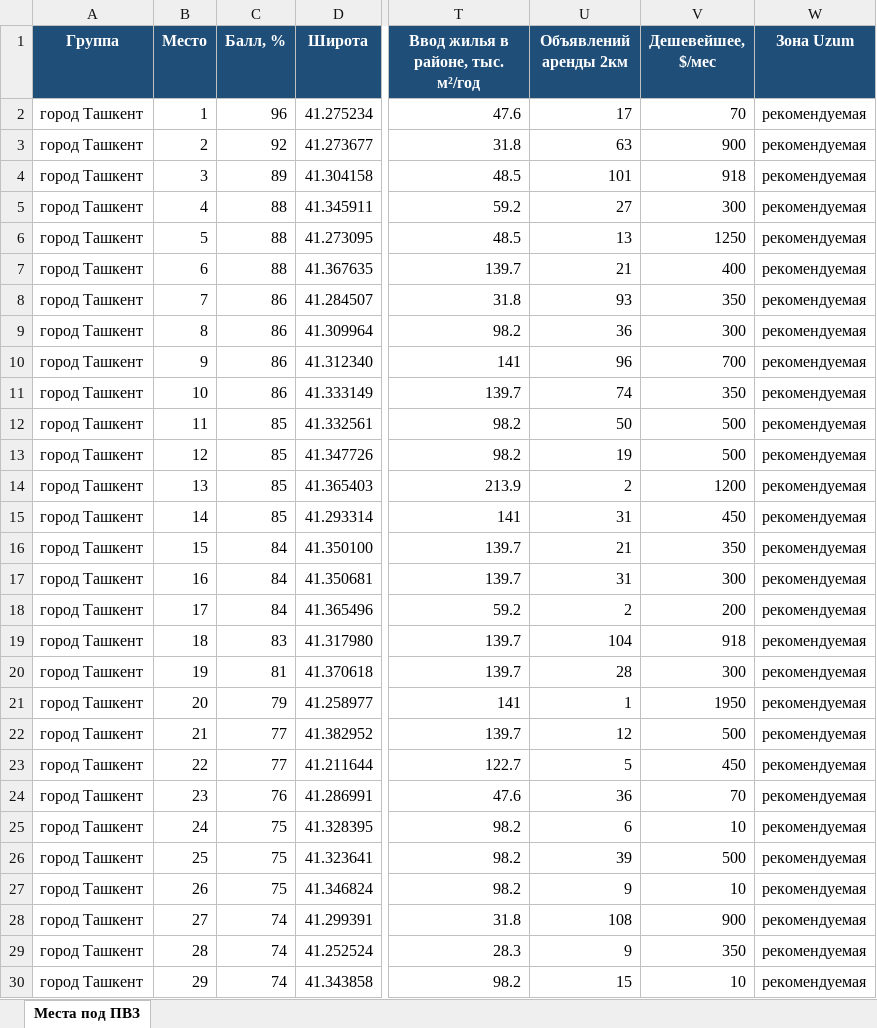
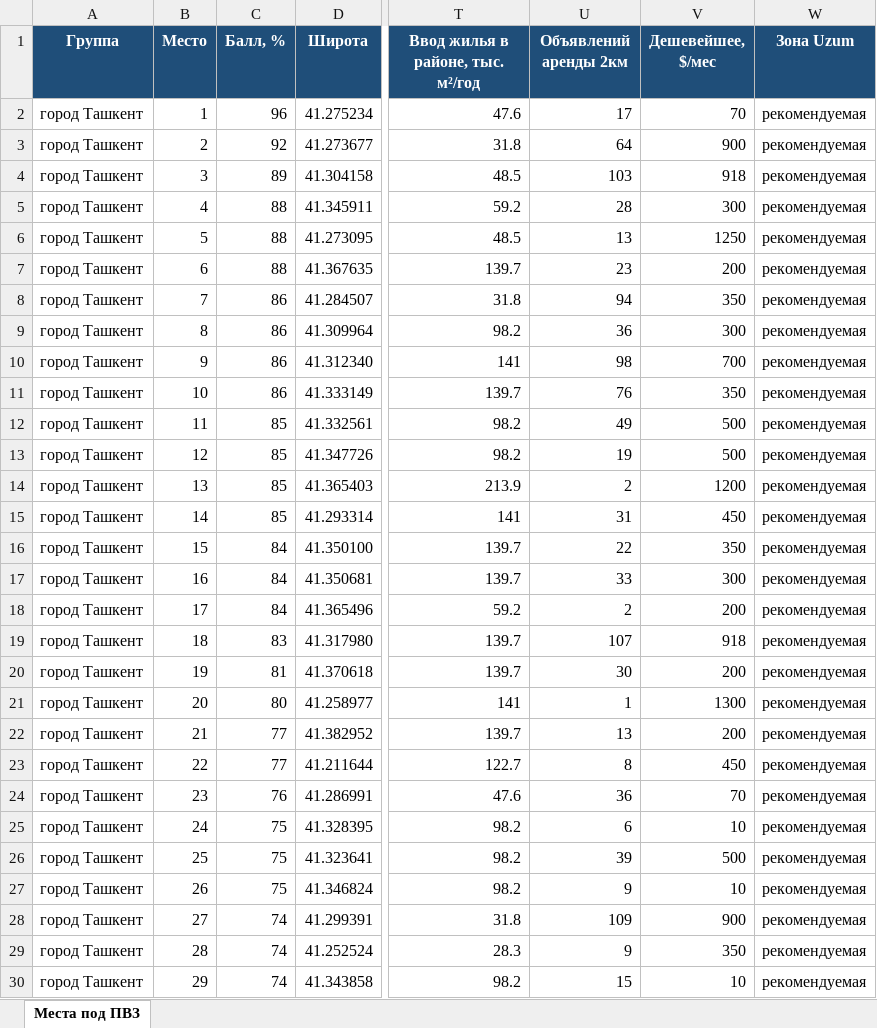
Before and after one commit to ivankorotaev777/map-, an Excel workbook: data/pvz_shortlist.xlsx, sheet Места под ПВЗ, drawn as a sheet; only a part is shown, gaps mark what is left out; values as stored, in another font and other column widths than the file's, no borders; the diff covers the shown part only; the diff names each change by its address in the sheet, - before the commit and + after, or states it on an @@ line.

```diff
--- a/data/pvz_shortlist.xlsx (sheet Места под ПВЗ)
+++ b/data/pvz_shortlist.xlsx (sheet Места под ПВЗ)
-U3 (Объявлений аренды 2км): 63
+U3 (Объявлений аренды 2км): 64
-U4 (Объявлений аренды 2км): 101
+U4 (Объявлений аренды 2км): 103
-U5 (Объявлений аренды 2км): 27
+U5 (Объявлений аренды 2км): 28
-U7 (Объявлений аренды 2км): 21
+U7 (Объявлений аренды 2км): 23
-V7 (Дешевейшее, $/мес): 400
+V7 (Дешевейшее, $/мес): 200
-U8 (Объявлений аренды 2км): 93
+U8 (Объявлений аренды 2км): 94
-U10 (Объявлений аренды 2км): 96
+U10 (Объявлений аренды 2км): 98
-U11 (Объявлений аренды 2км): 74
+U11 (Объявлений аренды 2км): 76
-U12 (Объявлений аренды 2км): 50
+U12 (Объявлений аренды 2км): 49
-U16 (Объявлений аренды 2км): 21
+U16 (Объявлений аренды 2км): 22
-U17 (Объявлений аренды 2км): 31
+U17 (Объявлений аренды 2км): 33
-U19 (Объявлений аренды 2км): 104
+U19 (Объявлений аренды 2км): 107
-U20 (Объявлений аренды 2км): 28
+U20 (Объявлений аренды 2км): 30
-V20 (Дешевейшее, $/мес): 300
+V20 (Дешевейшее, $/мес): 200
-C21 (Балл, %): 79
+C21 (Балл, %): 80
-V21 (Дешевейшее, $/мес): 1950
+V21 (Дешевейшее, $/мес): 1300
-U22 (Объявлений аренды 2км): 12
+U22 (Объявлений аренды 2км): 13
-V22 (Дешевейшее, $/мес): 500
+V22 (Дешевейшее, $/мес): 200
-U23 (Объявлений аренды 2км): 5
+U23 (Объявлений аренды 2км): 8
-U28 (Объявлений аренды 2км): 108
+U28 (Объявлений аренды 2км): 109
```
Also changed, not shown: 10 edited cells elsewhere in this sheet, data/competitor_gaps.xlsx, data/zhk_registry.xlsx, 4 other files.
